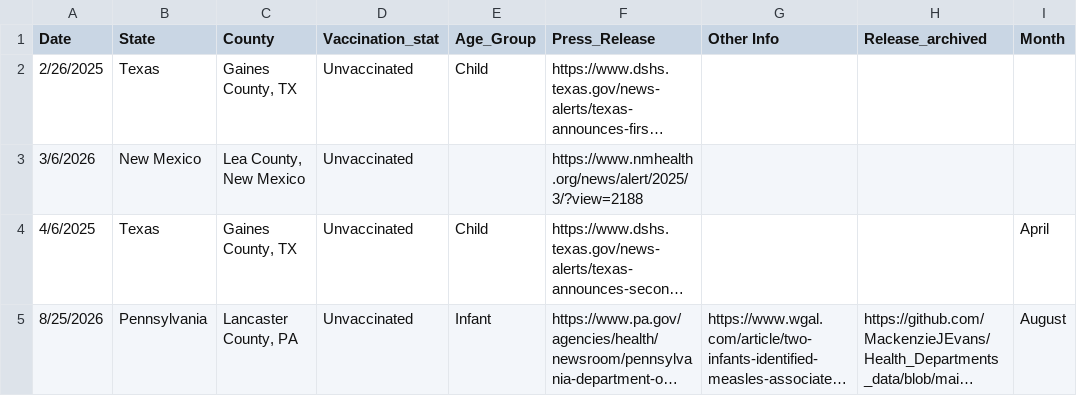
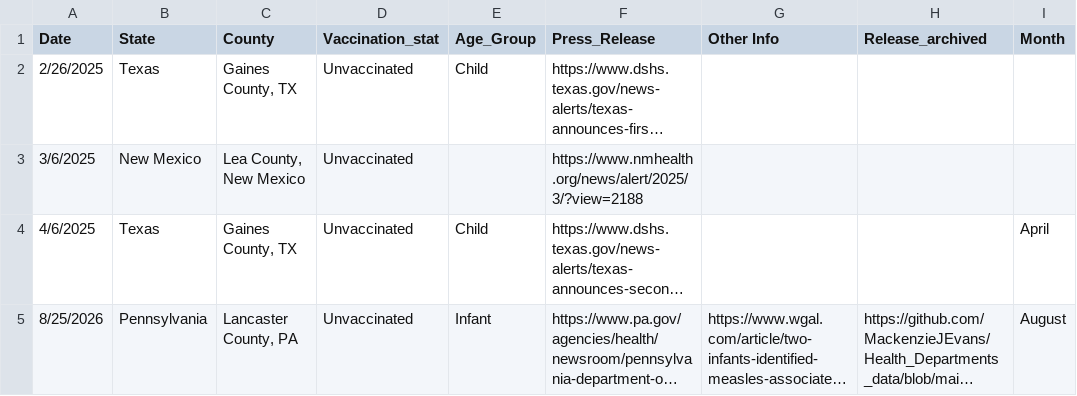
Before and after one commit to MackenzieJEvans/Health_Departments_data, a CSV file: Measles Deaths - live_updates.csv, drawn as a sheet; only a part is shown; long unchanged cells end in …; the diff names each change by its address in the sheet, - before the commit and + after, or states it on an @@ line.

Commit message:
Update Measles Deaths - live_updates.csv

```diff
--- a/Measles Deaths - live_updates.csv
+++ b/Measles Deaths - live_updates.csv
-A3 (Date): 3/6/2026
+A3 (Date): 3/6/2025
```
